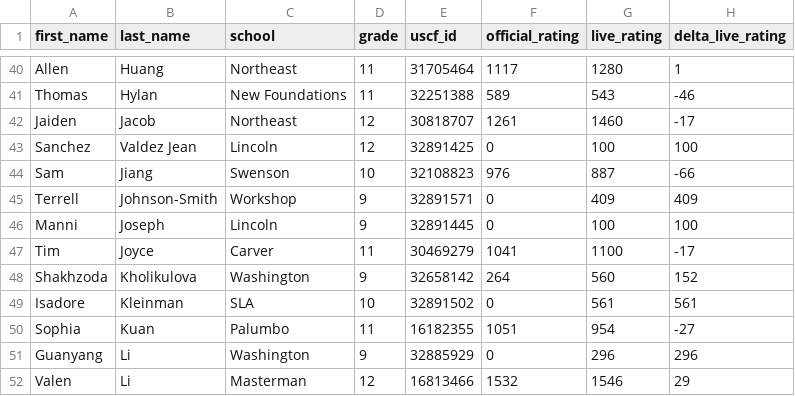
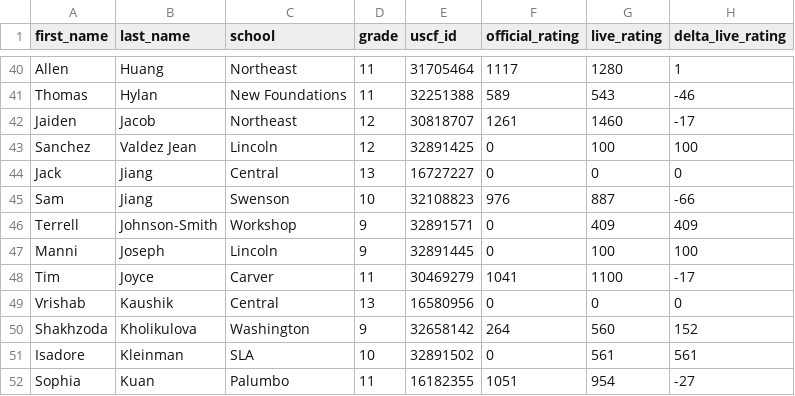
Before and after one commit to redcomp16/checkchesser, a CSV file: backend/players/players.csv, drawn as a sheet; only a part is shown, gaps mark what is left out; the shorter side is filled out with more unchanged rows.

Commit message:
Add new players to players.csv
Added two new players, Jack Jiang and Vrishab Kaushik, to the players.csv file.

```diff
--- a/backend/players/players.csv
+++ b/backend/players/players.csv
@@ -43,2 +43,3 @@ Jaiden,Jacob,Northeast,12,30818707,1261,1460,-17
 Sanchez,Valdez Jean,Lincoln,12,32891425,0,100,100
+Jack,Jiang,Central,13,16727227,0,0,0
 Sam,Jiang,Swenson,10,32108823,976,887,-66
@@ -47,2 +48,3 @@ Manni,Joseph,Lincoln,9,32891445,0,100,100
 Tim,Joyce,Carver,11,30469279,1041,1100,-17
+Vrishab,Kaushik,Central,13,16580956,0,0,0
 Shakhzoda,Kholikulova,Washington,9,32658142,264,560,152
```
